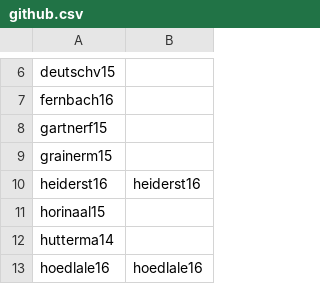
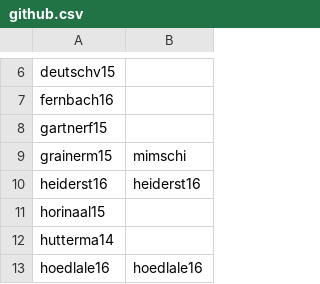
Before and after one commit to xbrunnemi/fhj.swengb2017.course, a CSV file: common/src/main/resources/at/fhj/swengb/common/github.csv, drawn as a sheet; only a part is shown, gaps mark what is left out.

Commit message:
Added GitHub Username

```diff
--- a/common/src/main/resources/at/fhj/swengb/common/github.csv
+++ b/common/src/main/resources/at/fhj/swengb/common/github.csv
@@ -8,3 +8,3 @@
 "gartnerf15",""
-"grainerm15",""
+"grainerm15","mimschi"
 "heiderst16","heiderst16"
```
